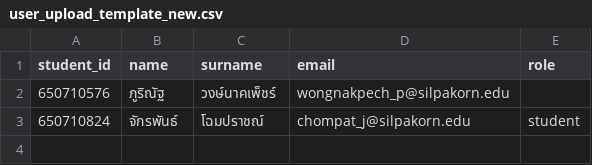
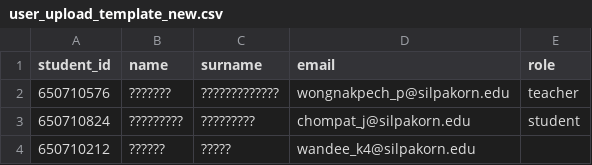
Before and after one commit to Thunzers/SQL-Grader, a CSV file: Backend/user_upload_template_new.csv, drawn as a sheet.

```diff
--- a/Backend/user_upload_template_new.csv
+++ b/Backend/user_upload_template_new.csv
@@ -1,3 +1,4 @@
 student_id,name,surname,email,role
-650710576,ภูริณัฐ,วงษ์นาคเพ็ชร์,wongnakpech_p@silpakorn.edu
-650710824,จักรพันธ์,โฉมปราชณ์,chompat_j@silpakorn.edu,student
+650710576,???????,?????????????,wongnakpech_p@silpakorn.edu,teacher
+650710824,?????????,?????????,chompat_j@silpakorn.edu,student
+650710212,??????,?????,wandee_k4@silpakorn.edu,
```
Also changed, not shown: 12 other files.
